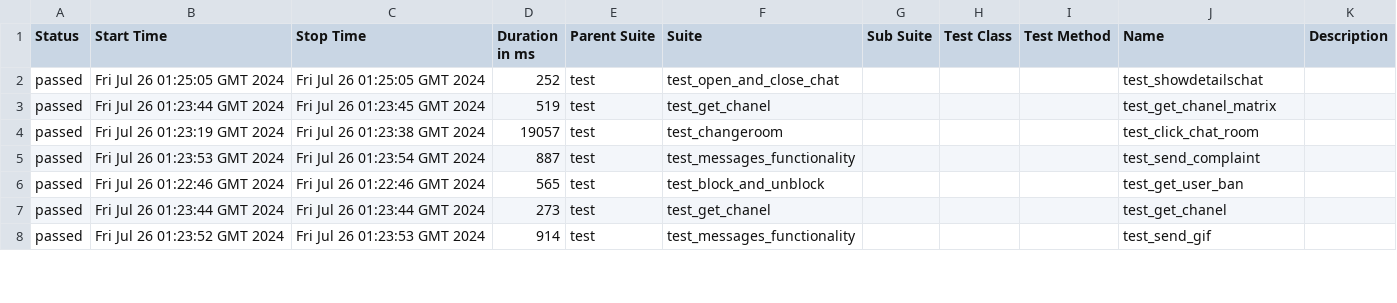
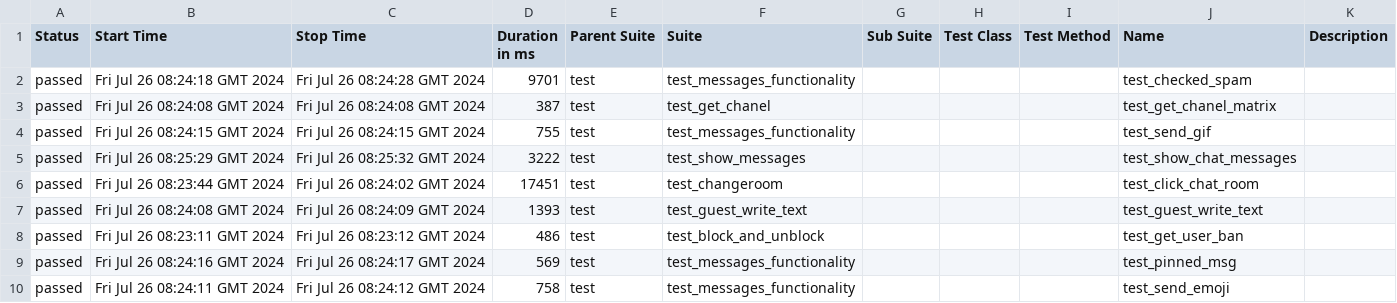
Before and after one commit to VladimirSaf95/ChatProject, a CSV file: data/suites.csv, drawn as a sheet; only a part is shown; the diff covers the shown part only.

Commit message:
Deploying to gh-pages from @ VladimirSaf95/ChatProject@5c9dfaf0f3e9b212525945c294eb8d6911cd460a 🚀

```diff
--- a/data/suites.csv
+++ b/data/suites.csv
@@ -1,8 +1,10 @@
 "Status","Start Time","Stop Time","Duration in ms","Parent Suite","Suite","Sub Suite","Test Class","Test Method","Name","Description"
-"passed","Fri Jul 26 01:25:05 GMT 2024","Fri Jul 26 01:25:05 GMT 2024","252","test","test_open_and_close_chat","","","","test_showdetailschat",""
-"passed","Fri Jul 26 01:23:44 GMT 2024","Fri Jul 26 01:23:45 GMT 2024","519","test","test_get_chanel","","","","test_get_chanel_matrix",""
-"passed","Fri Jul 26 01:23:19 GMT 2024","Fri Jul 26 01:23:38 GMT 2024","19057","test","test_changeroom","","","","test_click_chat_room",""
-"passed","Fri Jul 26 01:23:53 GMT 2024","Fri Jul 26 01:23:54 GMT 2024","887","test","test_messages_functionality","","","","test_send_complaint",""
-"passed","Fri Jul 26 01:22:46 GMT 2024","Fri Jul 26 01:22:46 GMT 2024","565","test","test_block_and_unblock","","","","test_get_user_ban",""
-"passed","Fri Jul 26 01:23:44 GMT 2024","Fri Jul 26 01:23:44 GMT 2024","273","test","test_get_chanel","","","","test_get_chanel",""
-"passed","Fri Jul 26 01:23:52 GMT 2024","Fri Jul 26 01:23:53 GMT 2024","914","test","test_messages_functionality","","","","test_send_gif",""
+"passed","Fri Jul 26 08:24:18 GMT 2024","Fri Jul 26 08:24:28 GMT 2024","9701","test","test_messages_functionality","","","","test_checked_spam",""
+"passed","Fri Jul 26 08:24:08 GMT 2024","Fri Jul 26 08:24:08 GMT 2024","387","test","test_get_chanel","","","","test_get_chanel_matrix",""
+"passed","Fri Jul 26 08:24:15 GMT 2024","Fri Jul 26 08:24:15 GMT 2024","755","test","test_messages_functionality","","","","test_send_gif",""
+"passed","Fri Jul 26 08:25:29 GMT 2024","Fri Jul 26 08:25:32 GMT 2024","3222","test","test_show_messages","","","","test_show_chat_messages",""
+"passed","Fri Jul 26 08:23:44 GMT 2024","Fri Jul 26 08:24:02 GMT 2024","17451","test","test_changeroom","","","","test_click_chat_room",""
+"passed","Fri Jul 26 08:24:08 GMT 2024","Fri Jul 26 08:24:09 GMT 2024","1393","test","test_guest_write_text","","","","test_guest_write_text",""
+"passed","Fri Jul 26 08:23:11 GMT 2024","Fri Jul 26 08:23:12 GMT 2024","486","test","test_block_and_unblock","","","","test_get_user_ban",""
+"passed","Fri Jul 26 08:24:16 GMT 2024","Fri Jul 26 08:24:17 GMT 2024","569","test","test_messages_functionality","","","","test_pinned_msg",""
+"passed","Fri Jul 26 08:24:11 GMT 2024","Fri Jul 26 08:24:12 GMT 2024","758","test","test_messages_functionality","","","","test_send_emoji",""
```
Also changed, not shown: 3 added rows, 5 removed rows and 53 edited cells elsewhere in this file, data/behaviors.csv, 45 other files.
